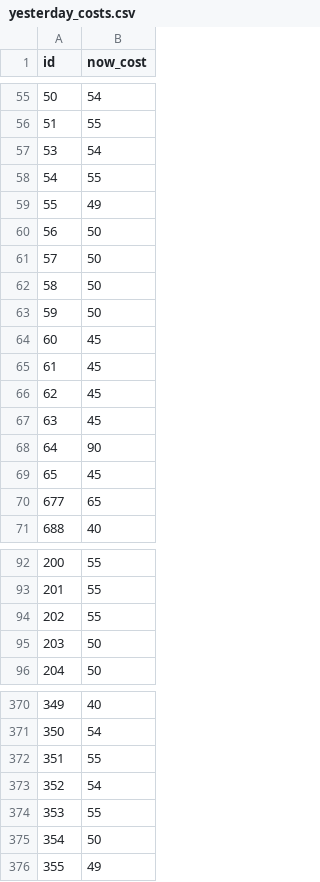
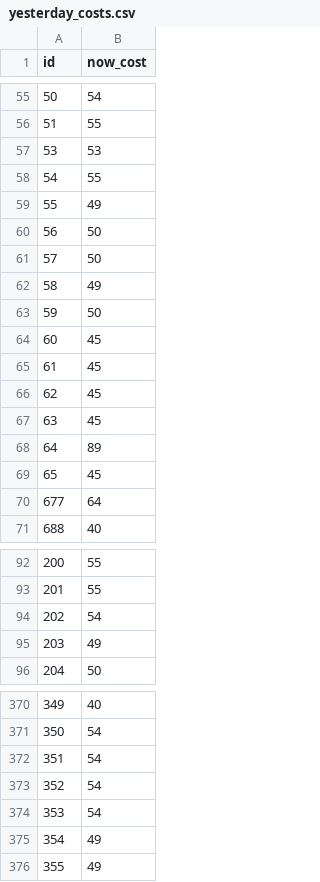
Before and after one commit to meharpalbasi/fpl_price_change_daily, a CSV file: yesterday_costs.csv, drawn as a sheet; only a part is shown, gaps mark what is left out; the diff covers the shown part only.

```diff
--- a/yesterday_costs.csv
+++ b/yesterday_costs.csv
@@ -56,3 +56,3 @@ id,now_cost
 51,55
-53,54
+53,53
 54,55
@@ -61,3 +61,3 @@ id,now_cost
 57,50
-58,50
+58,49
 59,50
@@ -67,5 +67,5 @@ id,now_cost
 63,45
-64,90
+64,89
 65,45
-677,65
+677,64
 688,40
@@ -93,4 +93,4 @@ id,now_cost
 201,55
-202,55
-203,50
+202,54
+203,49
 204,50
@@ -371,6 +371,6 @@ id,now_cost
 350,54
-351,55
+351,54
 352,54
-353,55
-354,50
+353,54
+354,49
 355,49
```
Also changed, not shown: 29 edited cells elsewhere in this file.
